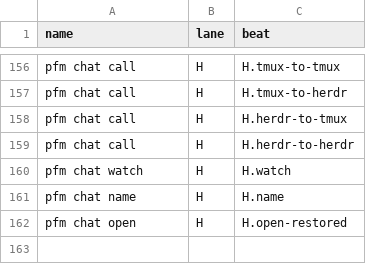
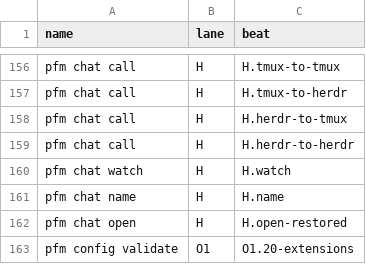
Before and after one commit to rezzminator/professor, a TSV file: infra/fence/lanes/map.tsv, drawn as a sheet; only a part is shown, gaps mark what is left out; the diff names each change by its address in the sheet, - before the commit and + after, or states it on an @@ line.

Commit message:
feat(pfm): add the extensions switch for third-party agent plugins
`extensions.{name}.enabled|engines|env|options` in pfm.config.json turns one
third-party plugin on or off across Claude Code, Codex and OpenCode. pfm install
converges it, pfm doctor reports drift per engine, and uninstall restores what pfm
changed. Off disables and never uninstalls. Codex hook trust covers only the
extension's own plugin hooks while it is enabled, env overlays set only the
configured keys, and hand edits win. The first registry entry is ponytail.

```diff
--- a/infra/fence/lanes/map.tsv
+++ b/infra/fence/lanes/map.tsv
+row 163: pfm config validate | O1 | O1.20-extensions
```
Also changed, not shown: 53 other files.
